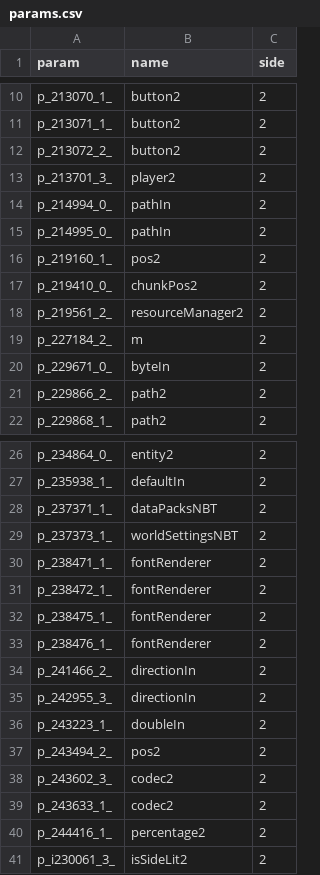
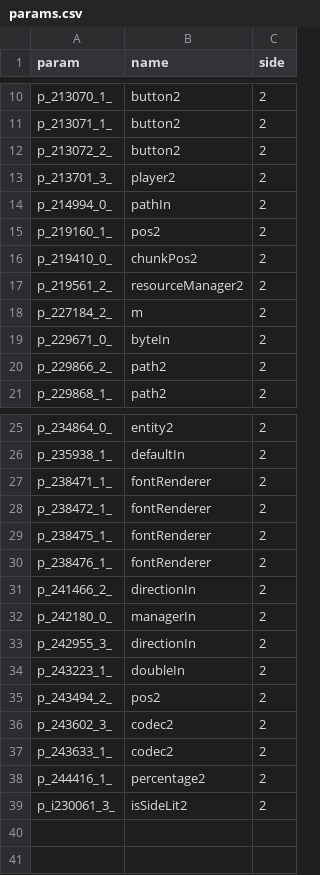
Before and after one commit to gigaherz/MappingsUploader, a CSV file: reference/manual_overrides/params.csv, drawn as a sheet; only a part is shown, gaps mark what is left out; removed rows and columns are numbered as before the commit, all else as after; the diff names each change by its address in the sheet, - before the commit and + after, or states it on an @@ line.

Commit message:
Fix params.csv

```diff
--- a/reference/manual_overrides/params.csv
+++ b/reference/manual_overrides/params.csv
-row 15: p_214995_0_ | pathIn | 2
-row 28: p_237371_1_ | dataPacksNBT | 2
-row 29: p_237373_1_ | worldSettingsNBT | 2
+row 32: p_242180_0_ | managerIn | 2
```
